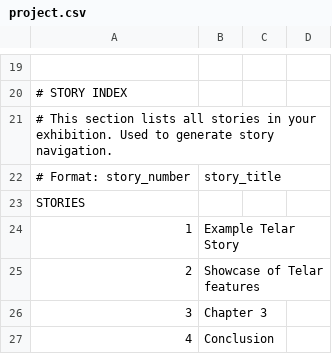
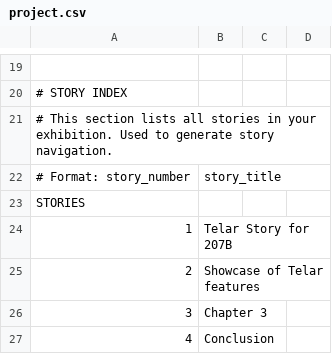
Before and after one commit to juancobo/upgraded-octo-couscous, a CSV file: components/structures/project.csv, drawn as a sheet; only a part is shown, gaps mark what is left out; the diff names each change by its address in the sheet, - before the commit and + after, or states it on an @@ line.

Commit message:
Update story title in project.csv

```diff
--- a/components/structures/project.csv
+++ b/components/structures/project.csv
-B24: Example Telar Story
+B24: Telar Story for 207B
```
